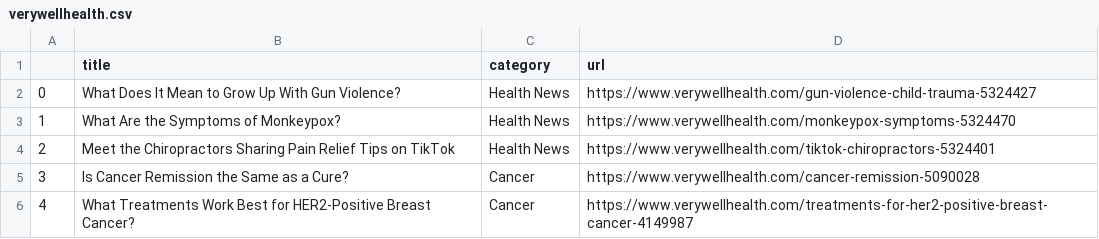
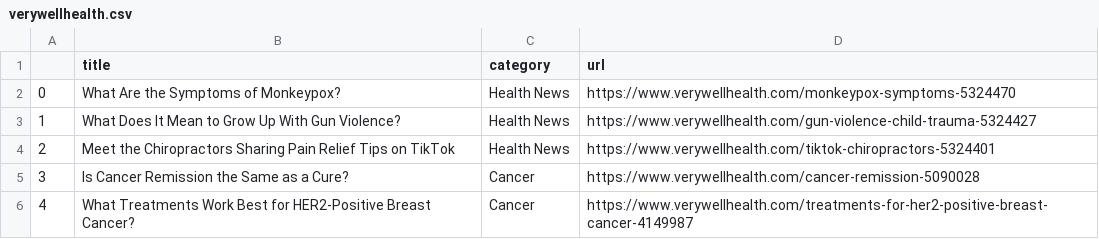
Before and after one commit to hannahkaplan/Very-Well-Health, a CSV file: verywellhealth.csv, drawn as a sheet.

```diff
--- a/verywellhealth.csv
+++ b/verywellhealth.csv
@@ -1,4 +1,4 @@
 ,title,category,url
-0,What Does It Mean to Grow Up With Gun Violence?,Health News,https://www.verywellhealth.com/gun-violence-child-trauma-5324427
-1,What Are the Symptoms of Monkeypox?,Health News,https://www.verywellhealth.com/monkeypox-symptoms-5324470
+0,What Are the Symptoms of Monkeypox?,Health News,https://www.verywellhealth.com/monkeypox-symptoms-5324470
+1,What Does It Mean to Grow Up With Gun Violence?,Health News,https://www.verywellhealth.com/gun-violence-child-trauma-5324427
 2,Meet the Chiropractors Sharing Pain Relief Tips on TikTok,Health News,https://www.verywellhealth.com/tiktok-chiropractors-5324401
```
